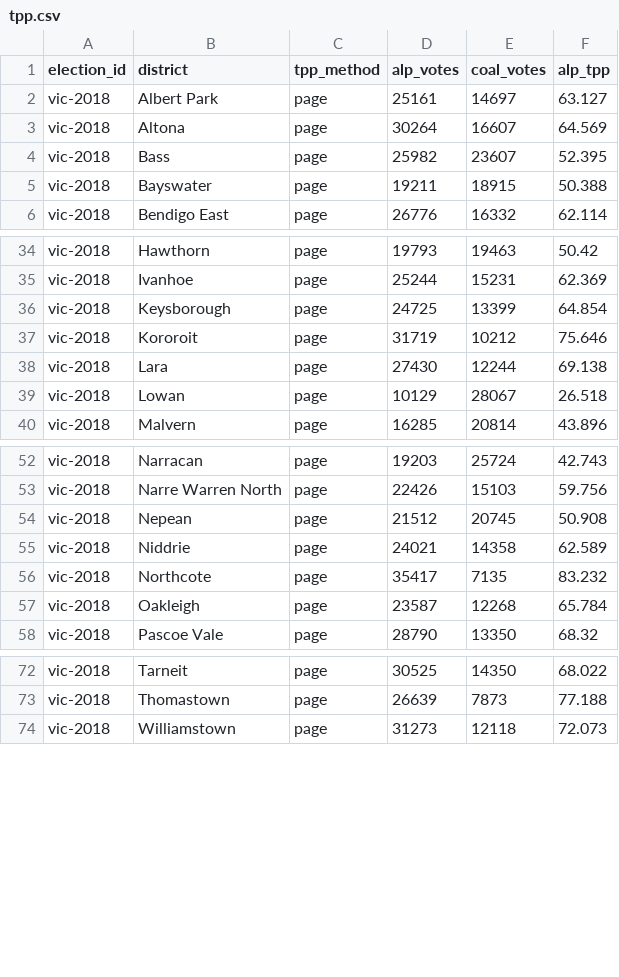
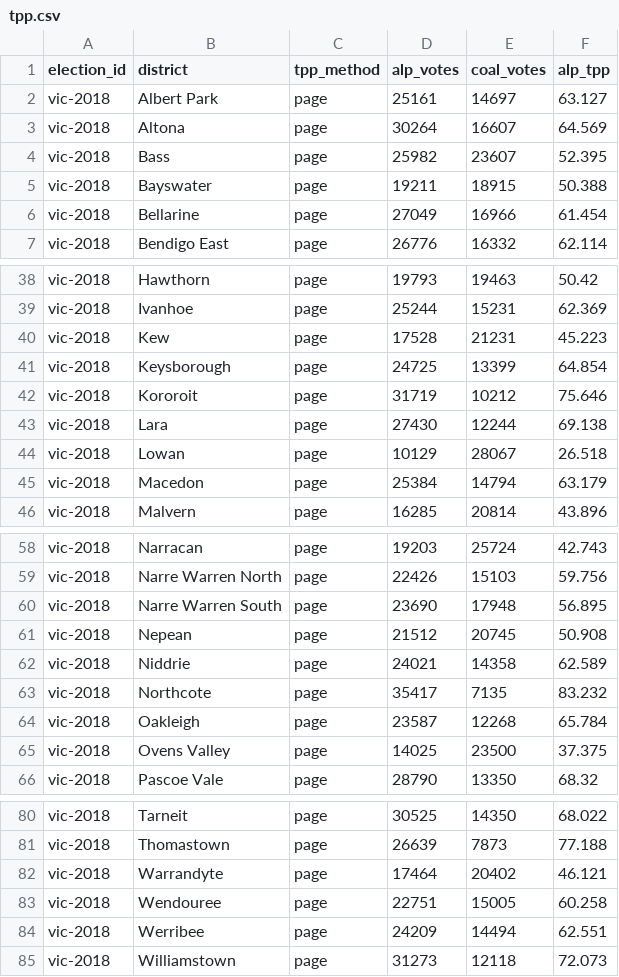
Before and after one commit to RPBatchelor/crystal-ballot, a CSV file: data/processed/vic-2018/tpp.csv, drawn as a sheet; only a part is shown, gaps mark what is left out; the diff covers the shown part only.

```diff
--- a/data/processed/vic-2018/tpp.csv
+++ b/data/processed/vic-2018/tpp.csv
@@ -5,2 +5,3 @@ vic-2018,Bass,page,25982,23607,52.395
 vic-2018,Bayswater,page,19211,18915,50.388
+vic-2018,Bellarine,page,27049,16966,61.454
 vic-2018,Bendigo East,page,26776,16332,62.114
@@ -35,2 +39,3 @@ vic-2018,Hawthorn,page,19793,19463,50.42
 vic-2018,Ivanhoe,page,25244,15231,62.369
+vic-2018,Kew,page,17528,21231,45.223
 vic-2018,Keysborough,page,24725,13399,64.854
@@ -39,2 +44,3 @@ vic-2018,Lara,page,27430,12244,69.138
 vic-2018,Lowan,page,10129,28067,26.518
+vic-2018,Macedon,page,25384,14794,63.179
 vic-2018,Malvern,page,16285,20814,43.896
@@ -53,2 +59,3 @@ vic-2018,Narracan,page,19203,25724,42.743
 vic-2018,Narre Warren North,page,22426,15103,59.756
+vic-2018,Narre Warren South,page,23690,17948,56.895
 vic-2018,Nepean,page,21512,20745,50.908
@@ -57,2 +64,3 @@ vic-2018,Northcote,page,35417,7135,83.232
 vic-2018,Oakleigh,page,23587,12268,65.784
+vic-2018,Ovens Valley,page,14025,23500,37.375
 vic-2018,Pascoe Vale,page,28790,13350,68.32
@@ -73,2 +81,5 @@ vic-2018,Tarneit,page,30525,14350,68.022
 vic-2018,Thomastown,page,26639,7873,77.188
+vic-2018,Warrandyte,page,17464,20402,46.121
+vic-2018,Wendouree,page,22751,15005,60.258
+vic-2018,Werribee,page,24209,14494,62.551
 vic-2018,Williamstown,page,31273,12118,72.073
```
Also changed, not shown: 3 added rows elsewhere in this file, data/curated/by_elections_vic.csv, data/processed/vic-2014/tcp.csv, 14 other files.
